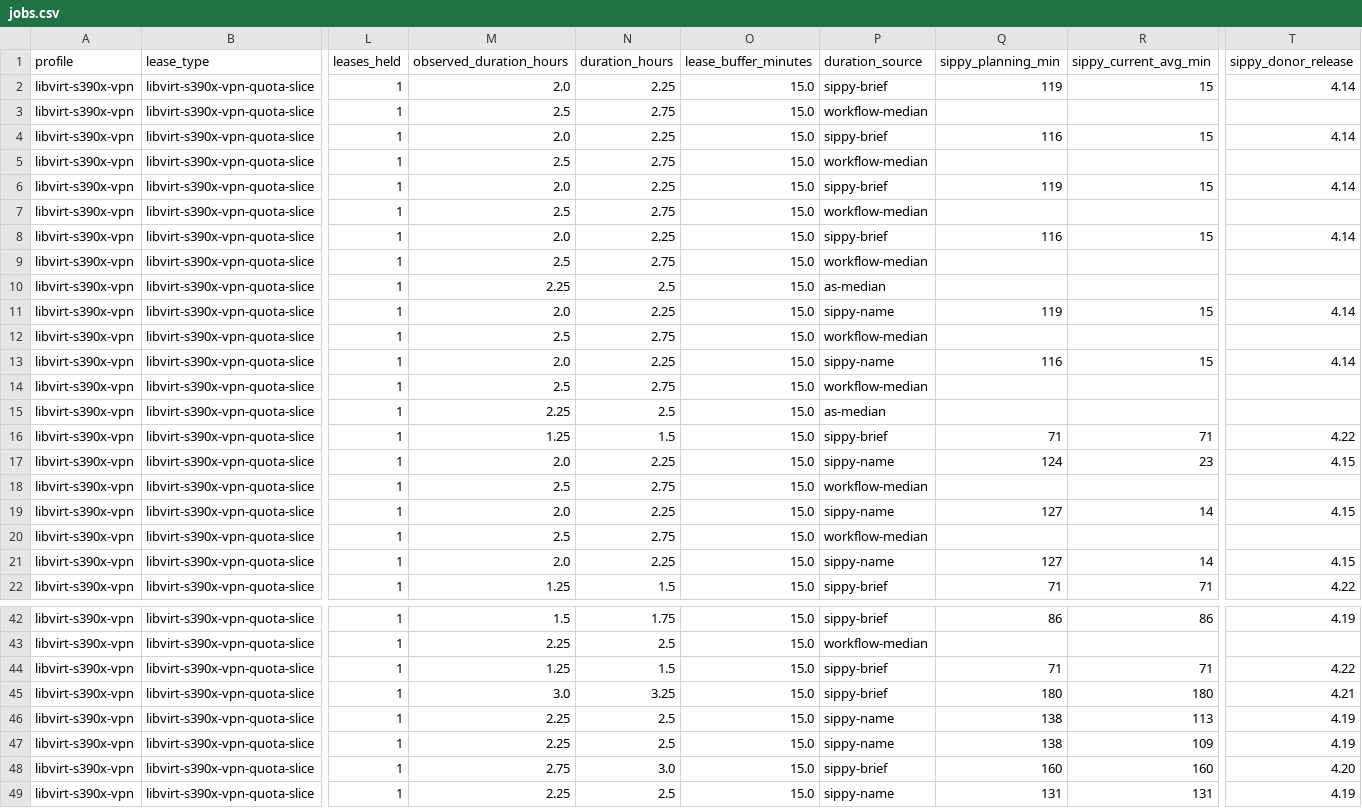
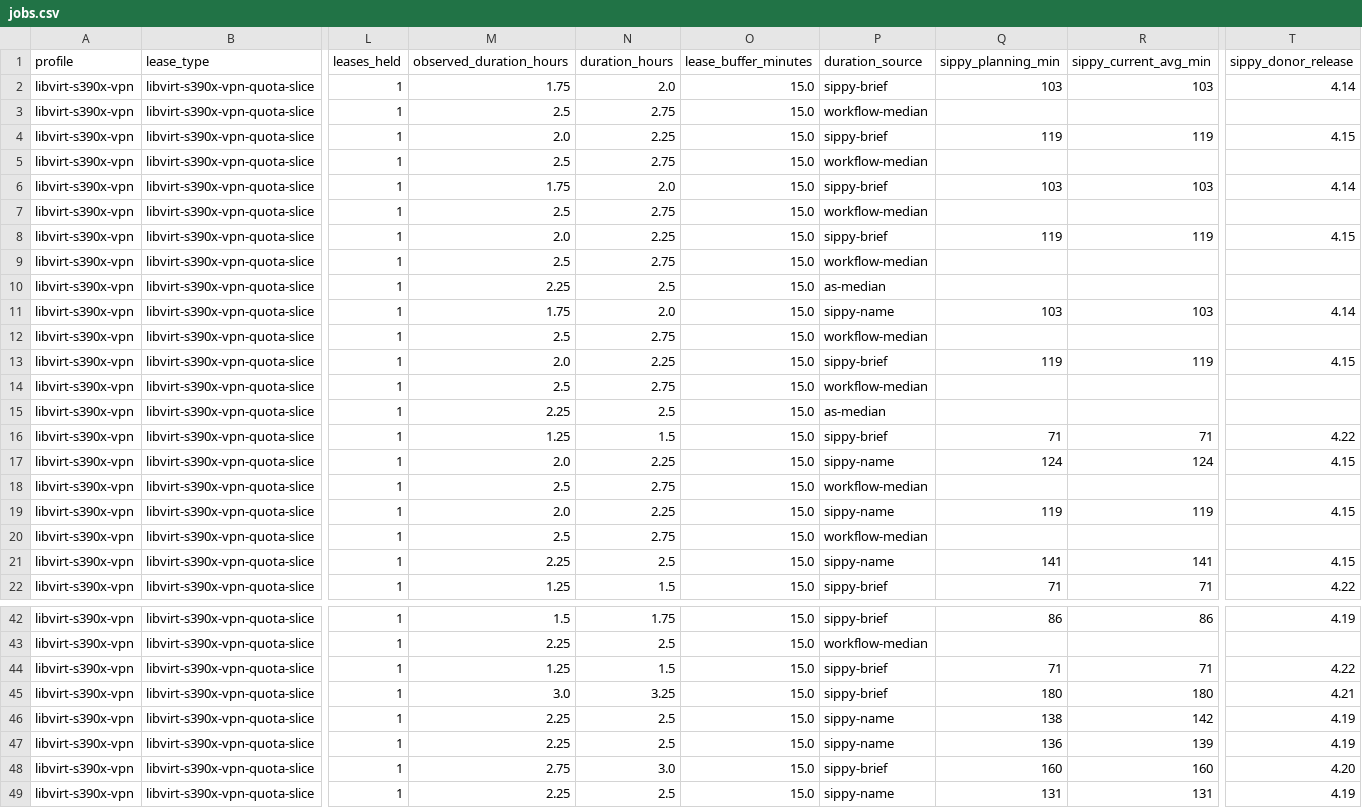
Before and after one commit to ibm-adarsh/ibmz-lease-capacity, a CSV file: docs/jobs.csv, drawn as a sheet; only a part is shown, gaps mark what is left out; the diff covers the shown part only; the diff names each change by its address in the sheet, - before the commit and + after, or states it on an @@ line.

```diff
--- a/docs/jobs.csv
+++ b/docs/jobs.csv
-M2 (observed_duration_hours): 2.0
+M2 (observed_duration_hours): 1.75
-N2 (duration_hours): 2.25
+N2 (duration_hours): 2.0
-Q2 (sippy_planning_min): 119
+Q2 (sippy_planning_min): 103
-R2 (sippy_current_avg_min): 15
+R2 (sippy_current_avg_min): 103
-Q4 (sippy_planning_min): 116
+Q4 (sippy_planning_min): 119
-R4 (sippy_current_avg_min): 15
+R4 (sippy_current_avg_min): 119
-T4 (sippy_donor_release): 4.14
+T4 (sippy_donor_release): 4.15
-M6 (observed_duration_hours): 2.0
+M6 (observed_duration_hours): 1.75
-N6 (duration_hours): 2.25
+N6 (duration_hours): 2.0
-Q6 (sippy_planning_min): 119
+Q6 (sippy_planning_min): 103
-R6 (sippy_current_avg_min): 15
+R6 (sippy_current_avg_min): 103
-Q8 (sippy_planning_min): 116
+Q8 (sippy_planning_min): 119
-R8 (sippy_current_avg_min): 15
+R8 (sippy_current_avg_min): 119
-T8 (sippy_donor_release): 4.14
+T8 (sippy_donor_release): 4.15
-M11 (observed_duration_hours): 2.0
+M11 (observed_duration_hours): 1.75
-N11 (duration_hours): 2.25
+N11 (duration_hours): 2.0
-Q11 (sippy_planning_min): 119
+Q11 (sippy_planning_min): 103
-R11 (sippy_current_avg_min): 15
+R11 (sippy_current_avg_min): 103
-P13 (duration_source): sippy-name
+P13 (duration_source): sippy-brief
-Q13 (sippy_planning_min): 116
+Q13 (sippy_planning_min): 119
-R13 (sippy_current_avg_min): 15
+R13 (sippy_current_avg_min): 119
-T13 (sippy_donor_release): 4.14
+T13 (sippy_donor_release): 4.15
-R17 (sippy_current_avg_min): 23
+R17 (sippy_current_avg_min): 124
-Q19 (sippy_planning_min): 127
+Q19 (sippy_planning_min): 119
-R19 (sippy_current_avg_min): 14
+R19 (sippy_current_avg_min): 119
-M21 (observed_duration_hours): 2.0
+M21 (observed_duration_hours): 2.25
-N21 (duration_hours): 2.25
+N21 (duration_hours): 2.5
-Q21 (sippy_planning_min): 127
+Q21 (sippy_planning_min): 141
-R21 (sippy_current_avg_min): 14
+R21 (sippy_current_avg_min): 141
-R46 (sippy_current_avg_min): 113
+R46 (sippy_current_avg_min): 142
-Q47 (sippy_planning_min): 138
+Q47 (sippy_planning_min): 136
-R47 (sippy_current_avg_min): 109
+R47 (sippy_current_avg_min): 139
```
Also changed, not shown: 101 edited cells elsewhere in this file, 3 other files.
